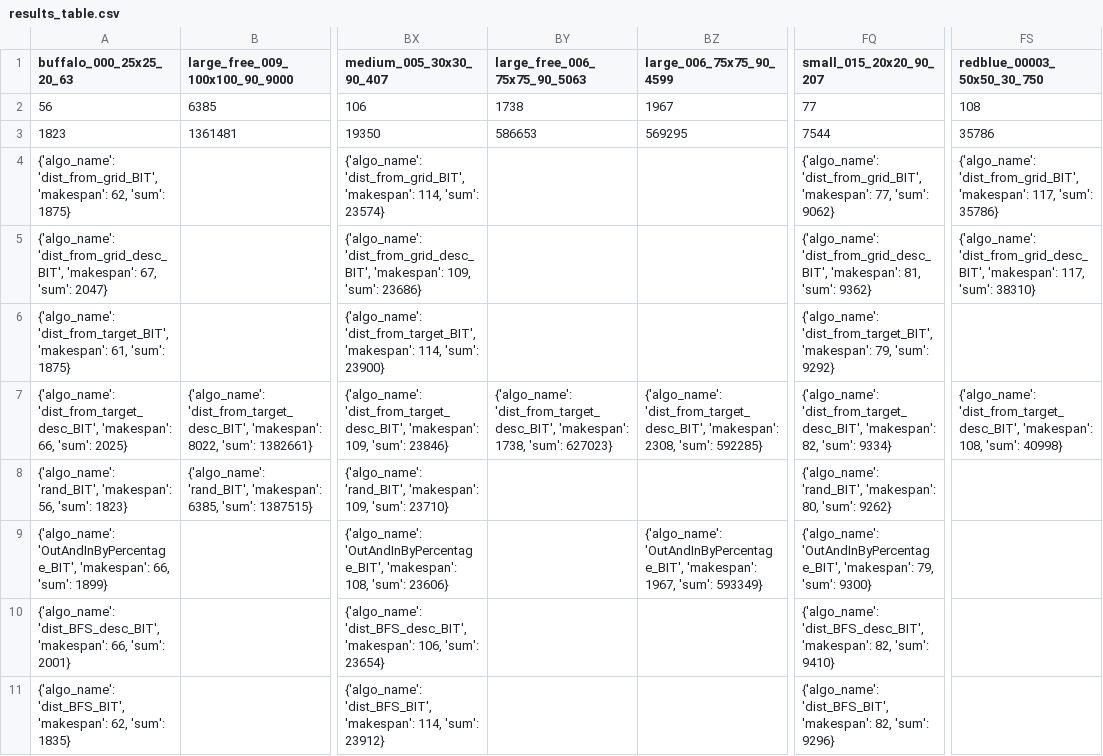
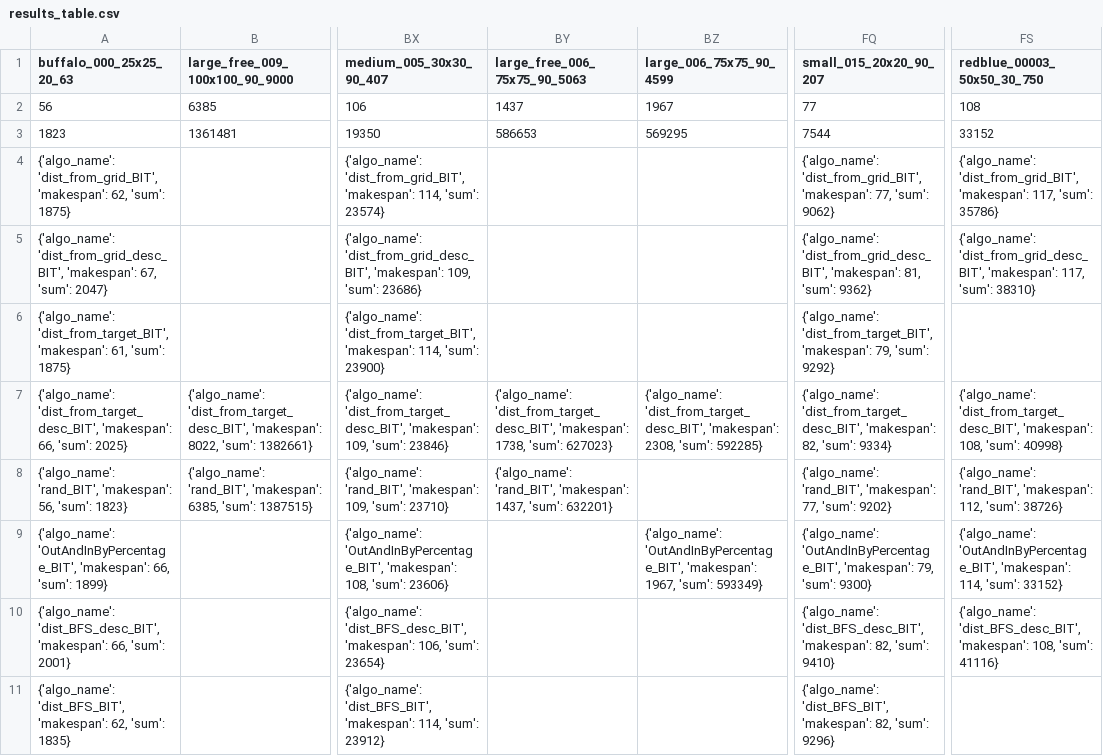
Before and after one commit to Ysommer/SoGC2021_tech, a CSV file: results_table.csv, drawn as a sheet; only a part is shown, gaps mark what is left out; the diff names each change by its address in the sheet, - before the commit and + after, or states it on an @@ line.

Commit message:
update table

```diff
--- a/results_table.csv
+++ b/results_table.csv
-BY2 (large_free_006_75x75_90_5063): 1738
+BY2 (large_free_006_75x75_90_5063): 1437
-FS3 (redblue_00003_50x50_30_750): 35786
+FS3 (redblue_00003_50x50_30_750): 33152
-BY8 (large_free_006_75x75_90_5063): (empty)
+BY8 (large_free_006_75x75_90_5063): {'algo_name': 'rand_BIT', 'makespan': 1437, 'sum': 632201}
-FQ8 (small_015_20x20_90_207): …'rand_BIT', 'makespan': 80, 'sum': 9262}
+FQ8 (small_015_20x20_90_207): …'rand_BIT', 'makespan': 77, 'sum': 9202}
-FS8 (redblue_00003_50x50_30_750): (empty)
+FS8 (redblue_00003_50x50_30_750): {'algo_name': 'rand_BIT', 'makespan': 112, 'sum': 38726}
-FS9 (redblue_00003_50x50_30_750): (empty)
+FS9 (redblue_00003_50x50_30_750): {'algo_name': 'OutAndInByPercentage_BIT', 'makespan': 114, 'sum': 33152}
-FS10 (redblue_00003_50x50_30_750): (empty)
+FS10 (redblue_00003_50x50_30_750): {'algo_name': 'dist_BFS_desc_BIT', 'makespan': 108, 'sum': 41116}
```
Also changed, not shown: 1 other file.
